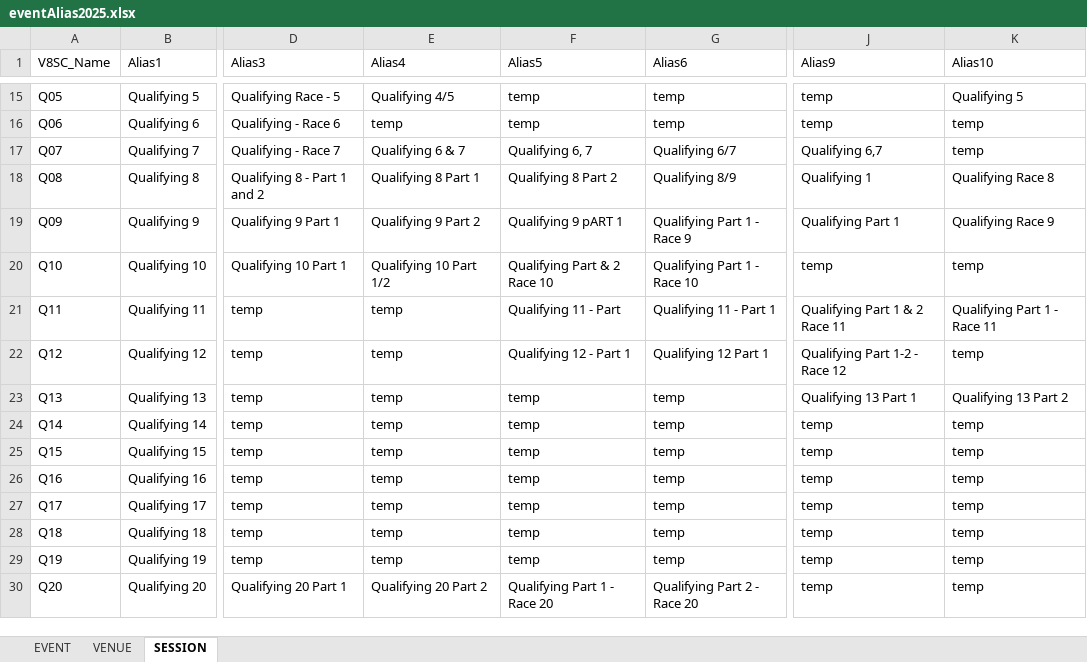
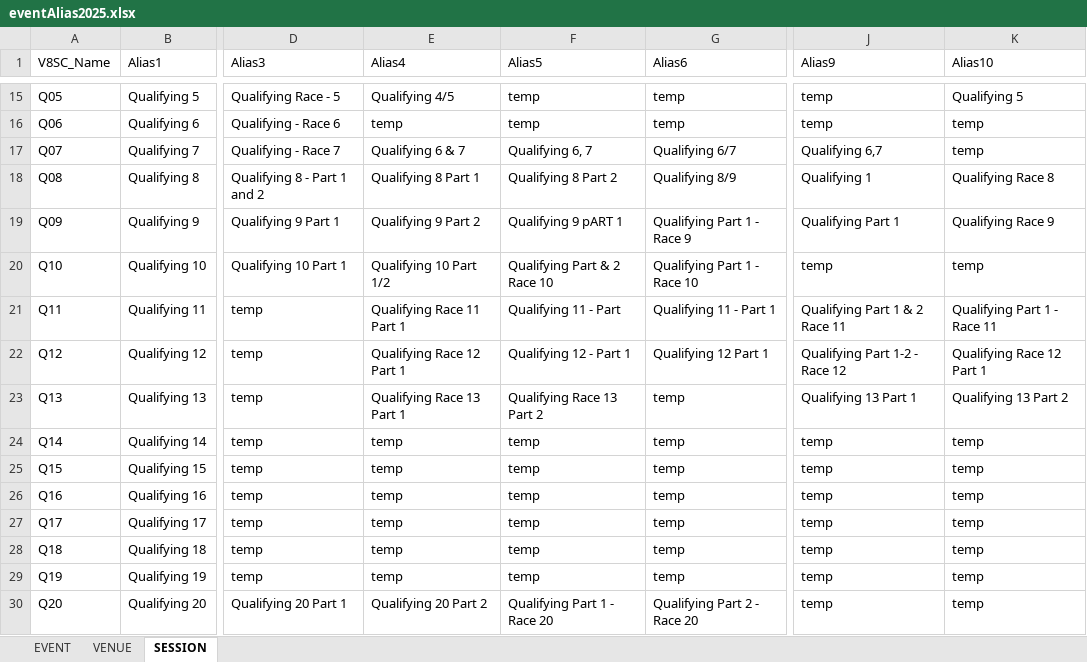
Before and after one commit to LHollidaySupercars/SimEnv, an Excel workbook: dataAcquisition/Motec_MP/alias/eventAlias2025.xlsx, sheet SESSION, drawn as a sheet; only a part is shown, gaps mark what is left out; values as stored, in another font and other column widths than the file's, no borders; the diff names each change by its address in the sheet, - before the commit and + after, or states it on an @@ line.

```diff
--- a/dataAcquisition/Motec_MP/alias/eventAlias2025.xlsx (sheet SESSION)
+++ b/dataAcquisition/Motec_MP/alias/eventAlias2025.xlsx (sheet SESSION)
-E21 (Alias4): temp
+E21 (Alias4): Qualifying Race 11 Part 1
-E22 (Alias4): temp
+E22 (Alias4): Qualifying Race 12 Part 1
-K22 (Alias10): temp
+K22 (Alias10): Qualifying Race 12 Part 1
-E23 (Alias4): temp
+E23 (Alias4): Qualifying Race 13 Part 1
-F23 (Alias5): temp
+F23 (Alias5): Qualifying Race 13 Part 2
```
Also changed, not shown: dataAcquisition/Motec_MP/channels/channels.xlsx, 29 other files.
